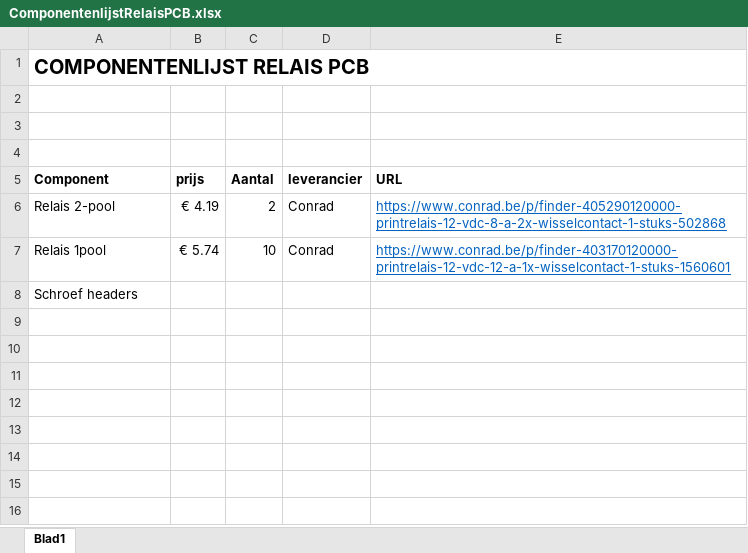
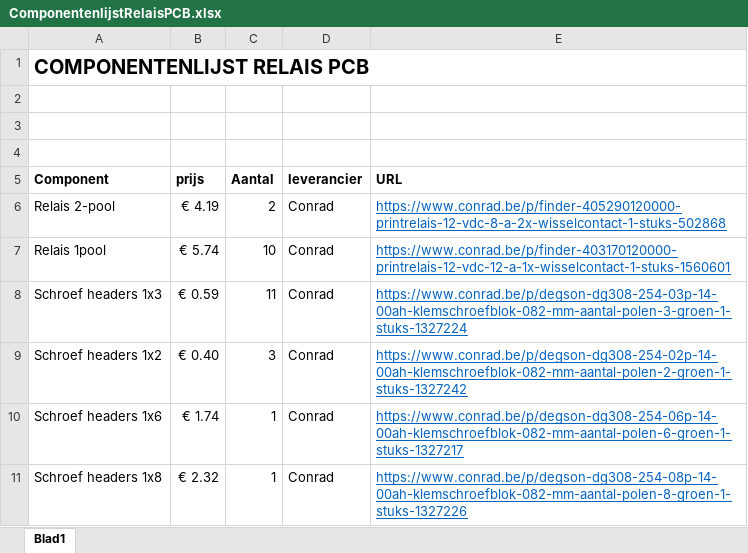
Before and after one commit to KingAbad/Autonomous_Cart_2, an Excel workbook: ComponentenlijstRelaisPCB.xlsx, sheet Blad1, drawn as a sheet; values as stored, in another font and other column widths than the file's, no borders; removed rows and columns are numbered as before the commit, all else as after; the diff names each change by its address in the sheet, - before the commit and + after, or states it on an @@ line.

Commit message:
Elektrisch schema volledig uitgetekend. Footprints toegekend. Twee footprints zelf getekend. Componentenlijst bijgevuld.

```diff
--- a/ComponentenlijstRelaisPCB.xlsx (sheet Blad1)
+++ b/ComponentenlijstRelaisPCB.xlsx (sheet Blad1)
-row 8: Schroef headers
+row 8: Schroef headers 1x3 | € 0.59 | 11 | Conrad | https://www.conrad.be/p/degson-dg308-254-03p-14-00ah-klemschroefblok-082-mm-aantal-polen-3-groen-1-stuks-1327224
+row 9: Schroef headers 1x2 | € 0.40 | 3 | Conrad | https://www.conrad.be/p/degson-dg308-254-02p-14-00ah-klemschroefblok-082-mm-aantal-polen-2-groen-1-stuks-1327242
+row 10: Schroef headers 1x6 | € 1.74 | 1 | Conrad | https://www.conrad.be/p/degson-dg308-254-06p-14-00ah-klemschroefblok-082-mm-aantal-polen-6-groen-1-stuks-1327217
+row 11: Schroef headers 1x8 | € 2.32 | 1 | Conrad | https://www.conrad.be/p/degson-dg308-254-08p-14-00ah-klemschroefblok-082-mm-aantal-polen-8-groen-1-stuks-1327226
```
Also changed, not shown: 18 other files.
